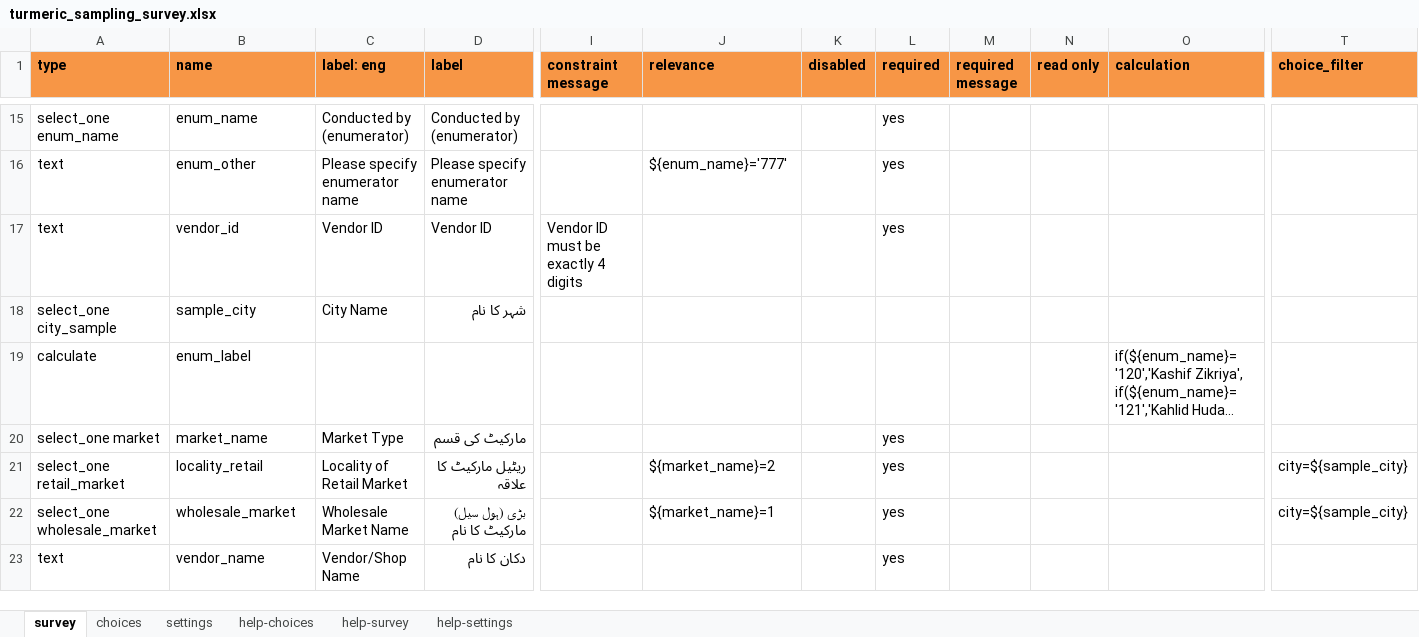
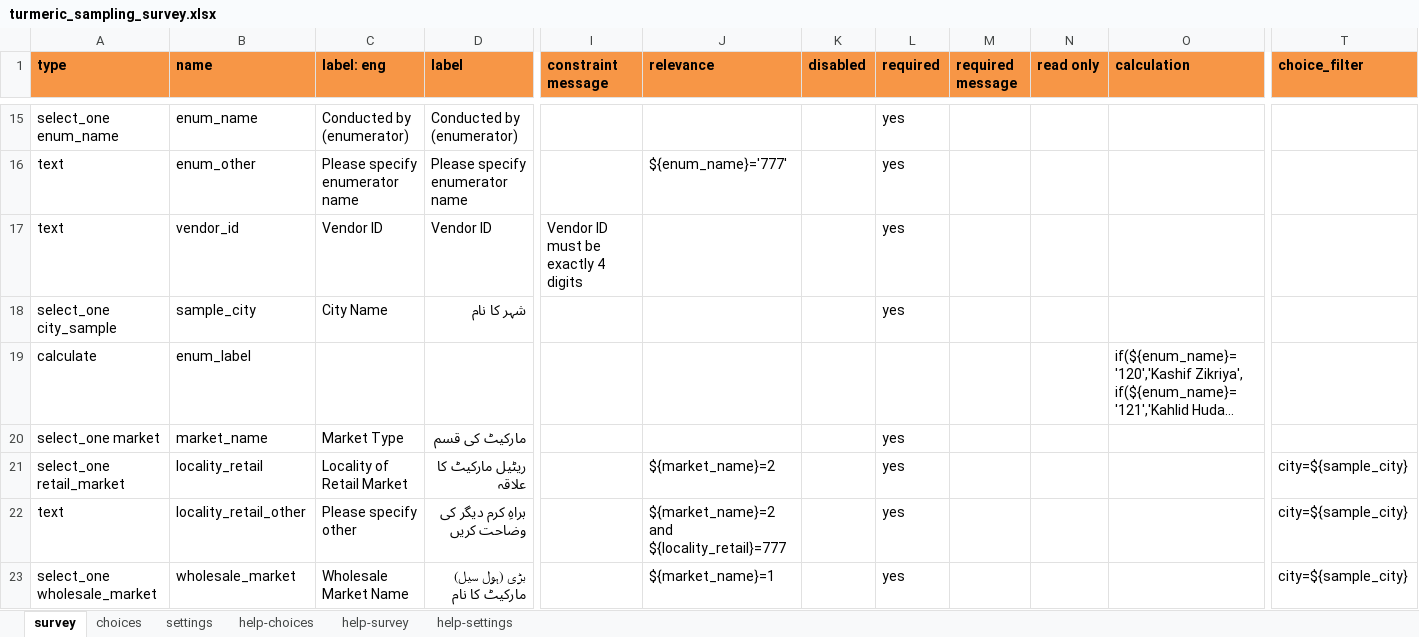
Before and after one commit to jawadahmad-star/Awareness-Turmeric-Sampling-Survey-Dashboard, an Excel workbook: instruments/turmeric_sampling_survey.xlsx, sheet survey, drawn as a sheet; only a part is shown, gaps mark what is left out; the shorter side is filled out with more unchanged rows; long unchanged cells end in …; values as stored, in another font and other column widths than the file's, no borders; rows hold the shown columns only; the diff covers the shown part only; the diff names each change by its address in the sheet, - before the commit and + after, or states it on an @@ line.

```diff
--- a/instruments/turmeric_sampling_survey.xlsx (sheet survey)
+++ b/instruments/turmeric_sampling_survey.xlsx (sheet survey)
-L18 (required): (empty)
+L18 (required): yes
+row 22: text | locality_retail_other | Please specify other | براہِ کرم دیگر کی وضاحت کریں |  | ${market_name}=2 and ${locality_retail}=777 |  | yes |  |  |  | city=${sample_city}
```
Also changed, not shown: 3 added rows, 1 moved row and 3 edited cells elsewhere in this sheet, sheet choices, sheet settings, instruments/Awareness Survey Follow-up 202607.xlsx, 10 other files.
